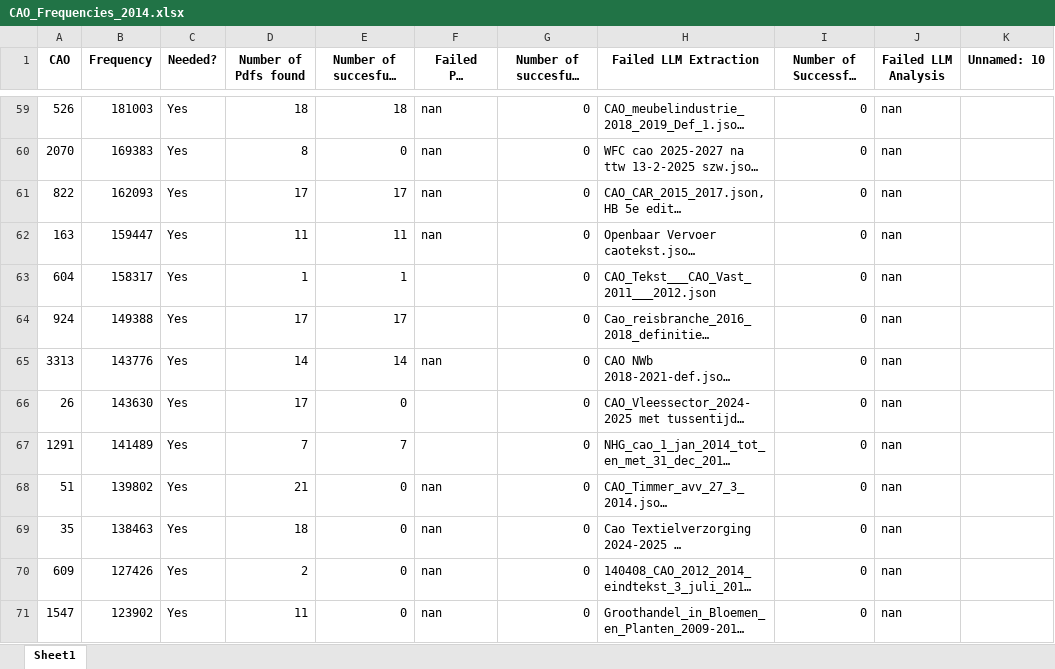
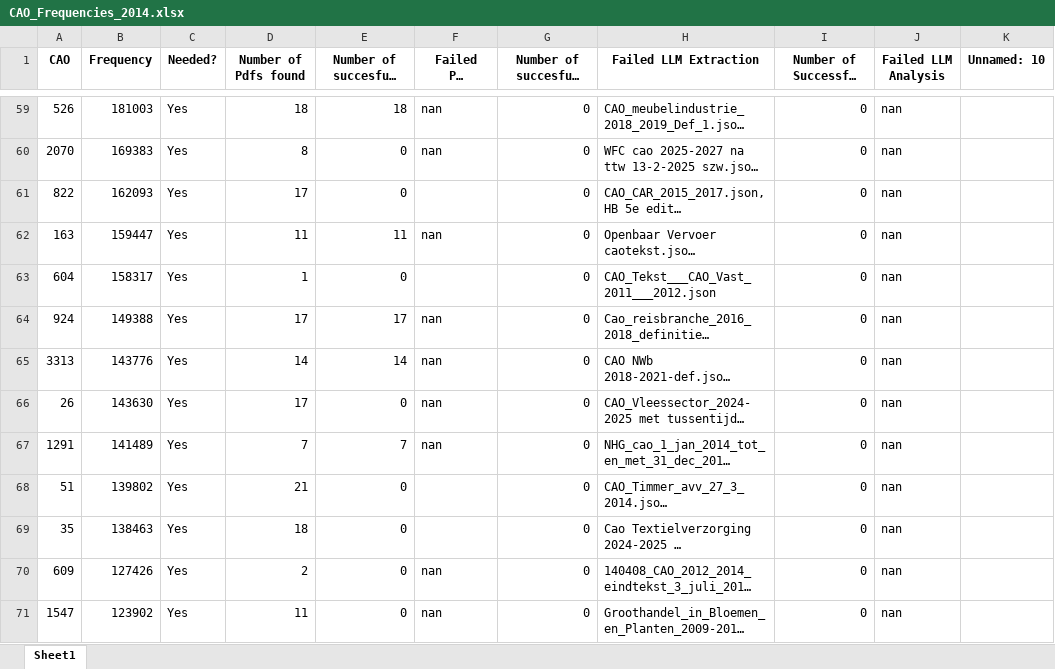
Before and after one commit to DarthLP/CAOsDataExtraction, an Excel workbook: inputs/excel/inputExcel/CAO_Frequencies_2014.xlsx, sheet Sheet1, drawn as a sheet; only a part is shown, gaps mark what is left out; long unchanged cells end in …; values as stored, in another font and other column widths than the file's, no borders; the diff covers the shown part only; the diff names each change by its address in the sheet, - before the commit and + after, or states it on an @@ line.

```diff
--- a/inputs/excel/inputExcel/CAO_Frequencies_2014.xlsx (sheet Sheet1)
+++ b/inputs/excel/inputExcel/CAO_Frequencies_2014.xlsx (sheet Sheet1)
-E61 (Number of succesfull PDF Parsing): 17
+E61 (Number of succesfull PDF Parsing): 0
-F61 (Failed PDF Parsing): nan
+F61 (Failed PDF Parsing): (empty)
-E63 (Number of succesfull PDF Parsing): 1
+E63 (Number of succesfull PDF Parsing): 0
-F64 (Failed PDF Parsing): (empty)
+F64 (Failed PDF Parsing): nan
-F66:F67 (Failed PDF Parsing): (empty)
+F66:F67 (Failed PDF Parsing): nan
-F68:F69 (Failed PDF Parsing): nan
+F68:F69 (Failed PDF Parsing): (empty)
```
Also changed, not shown: 57 edited cells elsewhere in this sheet, 19 other files.
